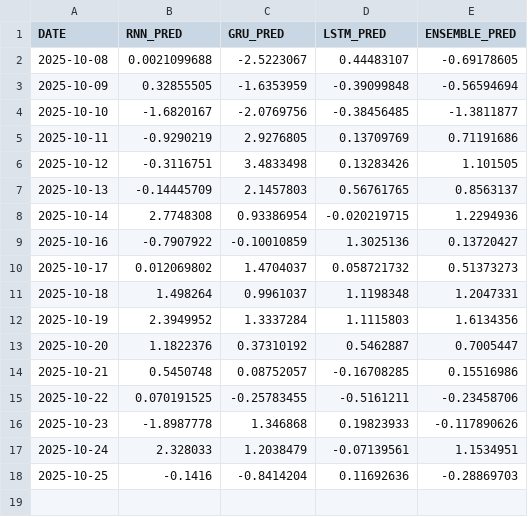
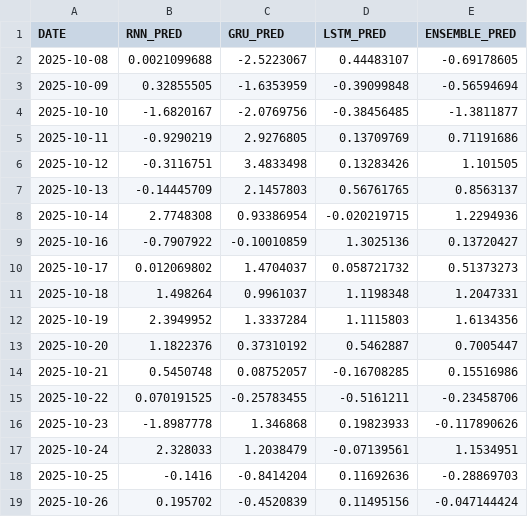
Before and after one commit to sfremerey/backprophet, a CSV file: data/META_predictions.csv, drawn as a sheet; the diff names each change by its address in the sheet, - before the commit and + after, or states it on an @@ line.

Commit message:
Add recent predictions and sentiment analysis.

```diff
--- a/data/META_predictions.csv
+++ b/data/META_predictions.csv
+row 19: 2025-10-26 | 0.195702 | -0.4520839 | 0.11495156 | -0.047144424
```
Also changed, not shown: data/META_sentiment.csv.
